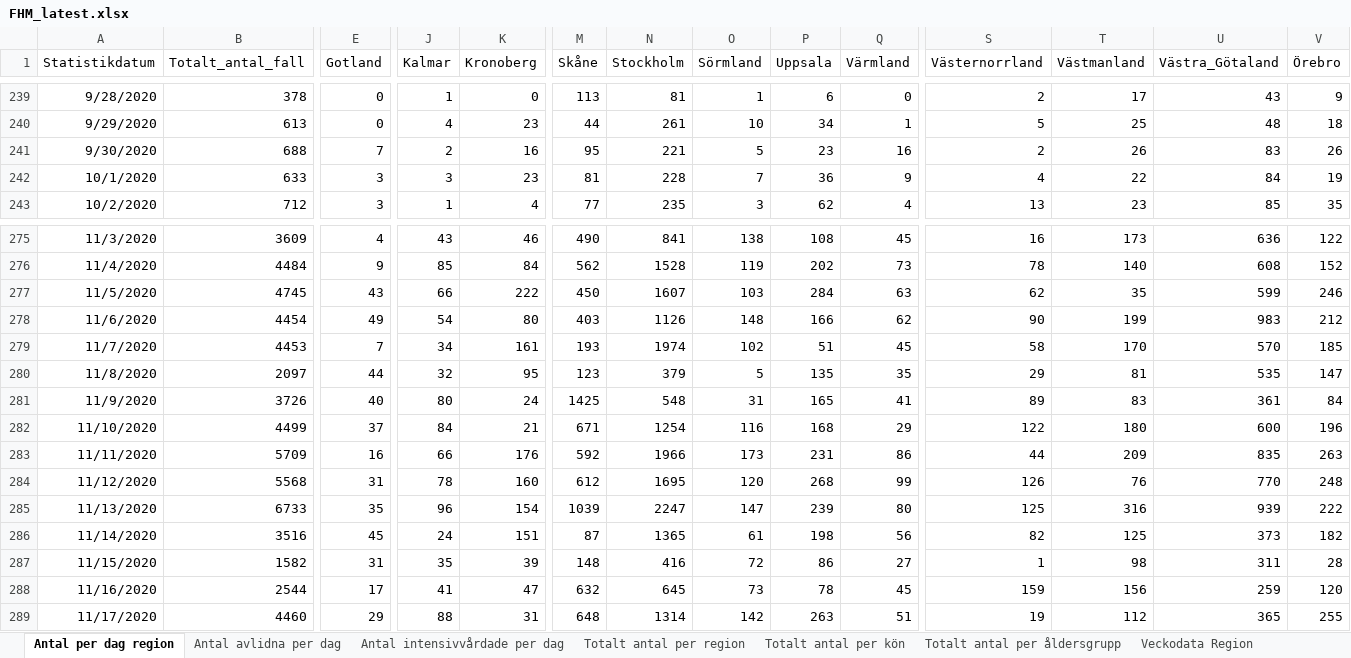
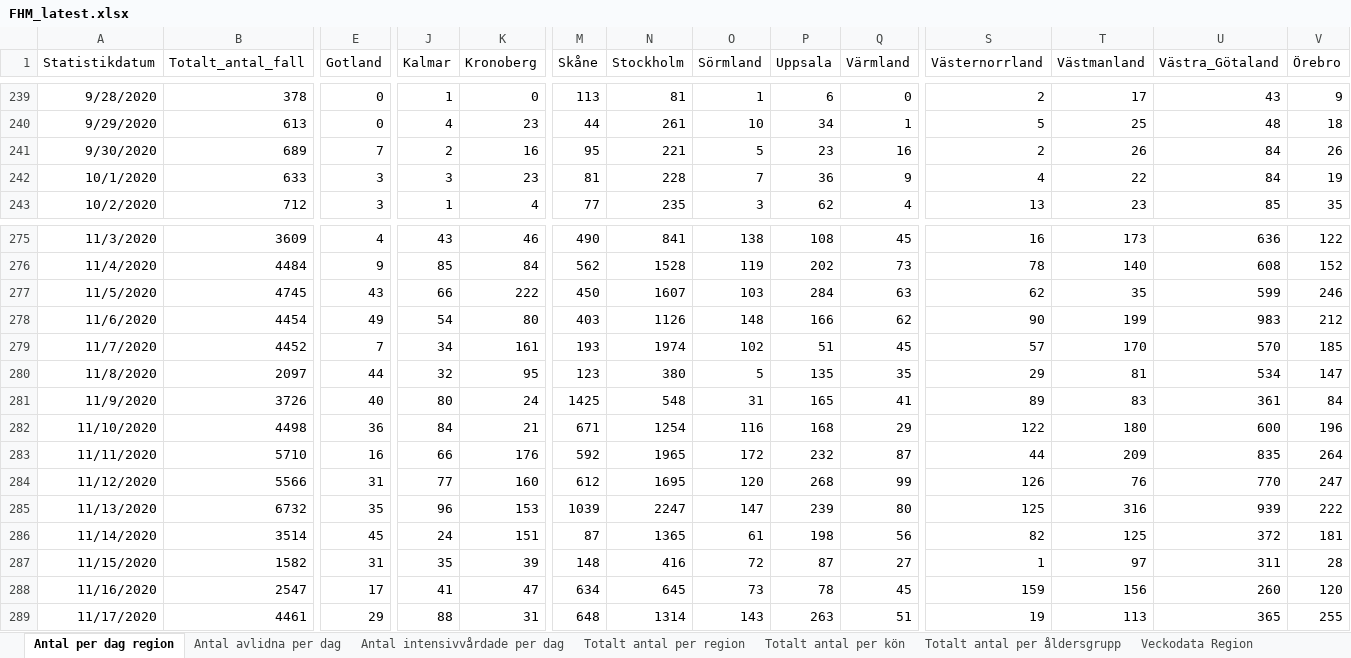
Before and after one commit to adamaltmejd/sse_cern, an Excel workbook: data/FHM/FHM_latest.xlsx, sheet Antal per dag region, drawn as a sheet; only a part is shown, gaps mark what is left out; values as stored, in another font and other column widths than the file's, no borders; the diff covers the shown part only; the diff names each change by its address in the sheet, - before the commit and + after, or states it on an @@ line.

```diff
--- a/data/FHM/FHM_latest.xlsx (sheet Antal per dag region)
+++ b/data/FHM/FHM_latest.xlsx (sheet Antal per dag region)
-B241 (Totalt_antal_fall): 688
+B241 (Totalt_antal_fall): 689
-U241 (Västra_Götaland): 83
+U241 (Västra_Götaland): 84
-B279 (Totalt_antal_fall): 4453
+B279 (Totalt_antal_fall): 4452
-S279 (Västernorrland): 58
+S279 (Västernorrland): 57
-N280 (Stockholm): 379
+N280 (Stockholm): 380
-U280 (Västra_Götaland): 535
+U280 (Västra_Götaland): 534
-B282 (Totalt_antal_fall): 4499
+B282 (Totalt_antal_fall): 4498
-E282 (Gotland): 37
+E282 (Gotland): 36
-B283 (Totalt_antal_fall): 5709
+B283 (Totalt_antal_fall): 5710
-N283 (Stockholm): 1966
+N283 (Stockholm): 1965
-O283 (Sörmland): 173
+O283 (Sörmland): 172
-P283 (Uppsala): 231
+P283 (Uppsala): 232
-Q283 (Värmland): 86
+Q283 (Värmland): 87
-V283 (Örebro): 263
+V283 (Örebro): 264
-B284 (Totalt_antal_fall): 5568
+B284 (Totalt_antal_fall): 5566
-J284 (Kalmar): 78
+J284 (Kalmar): 77
-V284 (Örebro): 248
+V284 (Örebro): 247
-B285 (Totalt_antal_fall): 6733
+B285 (Totalt_antal_fall): 6732
-K285 (Kronoberg): 154
+K285 (Kronoberg): 153
-B286 (Totalt_antal_fall): 3516
+B286 (Totalt_antal_fall): 3514
-U286 (Västra_Götaland): 373
+U286 (Västra_Götaland): 372
-V286 (Örebro): 182
+V286 (Örebro): 181
-P287 (Uppsala): 86
+P287 (Uppsala): 87
-T287 (Västmanland): 98
+T287 (Västmanland): 97
-B288 (Totalt_antal_fall): 2544
+B288 (Totalt_antal_fall): 2547
-M288 (Skåne): 632
+M288 (Skåne): 634
-U288 (Västra_Götaland): 259
+U288 (Västra_Götaland): 260
-B289 (Totalt_antal_fall): 4460
+B289 (Totalt_antal_fall): 4461
-O289 (Sörmland): 142
+O289 (Sörmland): 143
-T289 (Västmanland): 112
+T289 (Västmanland): 113
```
Also changed, not shown: 4 added rows and 58 edited cells elsewhere in this sheet, sheet Totalt antal per region, sheet Antal avlidna per dag, sheet Totalt antal per åldersgrupp, sheet Antal intensivvårdade per dag, sheet Totalt antal per kön, other sheet tabs, 1 other file.
